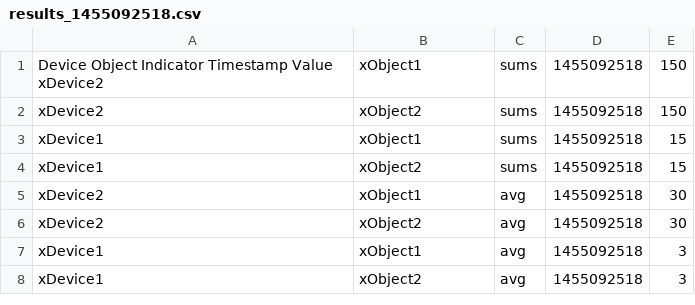
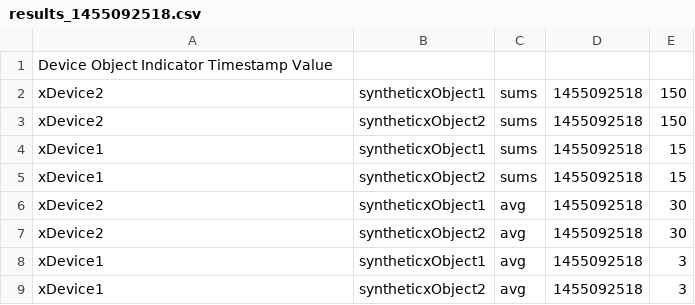
Before and after one commit to alazarte/simpleCsvParser, a CSV file: data/results_1455092518.csv, drawn as a sheet.

```diff
--- a/data/results_1455092518.csv
+++ b/data/results_1455092518.csv
@@ -1,8 +1,9 @@
-Device Object Indicator Timestamp Value xDevice2,xObject1,sums,1455092518,150
-xDevice2,xObject2,sums,1455092518,150
-xDevice1,xObject1,sums,1455092518,15
-xDevice1,xObject2,sums,1455092518,15
-xDevice2,xObject1,avg,1455092518,30
-xDevice2,xObject2,avg,1455092518,30
-xDevice1,xObject1,avg,1455092518,3
-xDevice1,xObject2,avg,1455092518,3
+Device Object Indicator Timestamp Value
+xDevice2,syntheticxObject1,sums,1455092518,150
+xDevice2,syntheticxObject2,sums,1455092518,150
+xDevice1,syntheticxObject1,sums,1455092518,15
+xDevice1,syntheticxObject2,sums,1455092518,15
+xDevice2,syntheticxObject1,avg,1455092518,30
+xDevice2,syntheticxObject2,avg,1455092518,30
+xDevice1,syntheticxObject1,avg,1455092518,3
+xDevice1,syntheticxObject2,avg,1455092518,3
```
Also changed, not shown: data/results_1455092818.csv, 2 other files.
